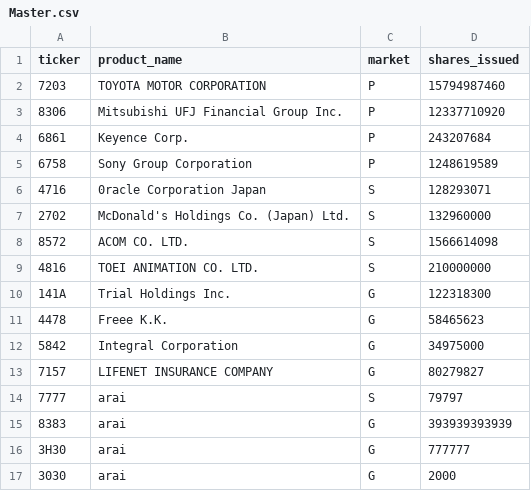
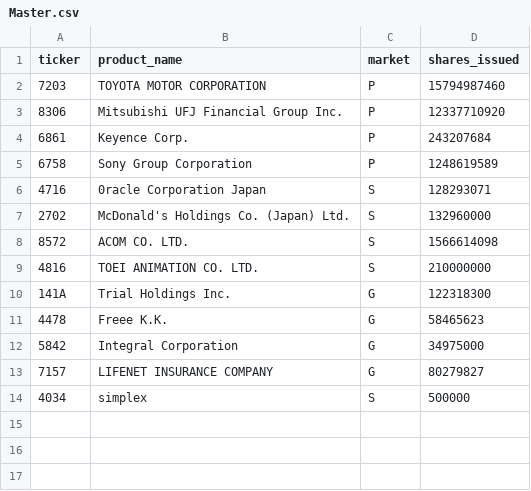
Before and after one commit to machio13/Sim_Tre_2, a CSV file: src/Practice/Master.csv, drawn as a sheet.

```diff
--- a/src/Practice/Master.csv
+++ b/src/Practice/Master.csv
@@ -13,5 +13,2 @@ ticker,product_name,market,shares_issued
 7157,LIFENET INSURANCE COMPANY,G,80279827
-7777,arai,S,79797
-8383,arai,G,393939393939
-3H30,arai,G,777777
-3030,arai,G,2000
+4034,simplex,S,500000
```
Also changed, not shown: 5 other files.
